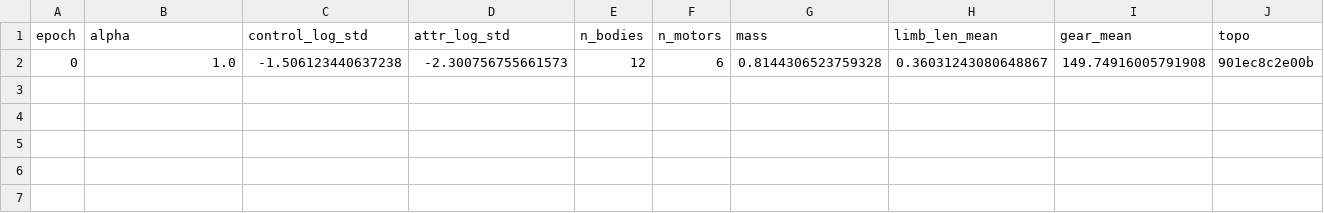
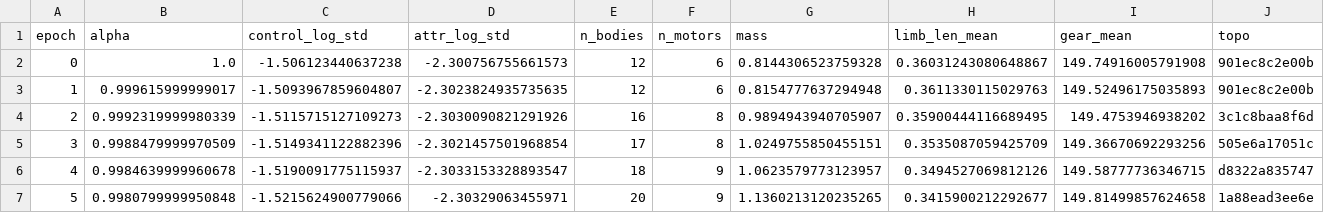
Before and after one commit to anoop-rehman/utmist-vc2-phase2, a CSV file: runs/d3_e31_fix/census/rtg_e31_s3_morph.csv, drawn as a sheet; only a part is shown; rows hold the shown columns only; the diff names each change by its address in the sheet, - before the commit and + after, or states it on an @@ line.

```diff
--- a/runs/d3_e31_fix/census/rtg_e31_s3_morph.csv
+++ b/runs/d3_e31_fix/census/rtg_e31_s3_morph.csv
+row 3: 1 | 0.999615999999017 | -1.5093967859604807 | -2.3023824935735635 | 12 | 6 | 0.8154777637294948 | 0.3611330115029763 | 149.52496175035893 | 901ec8c2e00b
+row 4: 2 | 0.9992319999980339 | -1.5115715127109273 | -2.3030090821291926 | 16 | 8 | 0.9894943940705907 | 0.35900444116689495 | 149.4753946938202 | 3c1c8baa8f6d
+row 5: 3 | 0.9988479999970509 | -1.5149341122882396 | -2.3021457501968854 | 17 | 8 | 1.0249755850455151 | 0.3535087059425709 | 149.36670692293256 | 505e6a17051c
+row 6: 4 | 0.9984639999960678 | -1.5190091775115937 | -2.3033153328893547 | 18 | 9 | 1.0623579773123957 | 0.3494527069812126 | 149.58777736346715 | d8322a835747
+row 7: 5 | 0.9980799999950848 | -1.5215624900779066 | -2.30329063455971 | 20 | 9 | 1.1360213120235265 | 0.3415900212292677 | 149.81499857624658 | 1a88ead3ee6e
```
Also changed, not shown: runs/d3_e31_fix/census/rtg_e31_s1_morph.csv, runs/d3_e31_fix/census/rtg_e31_s2_morph.csv, 1 other file.
